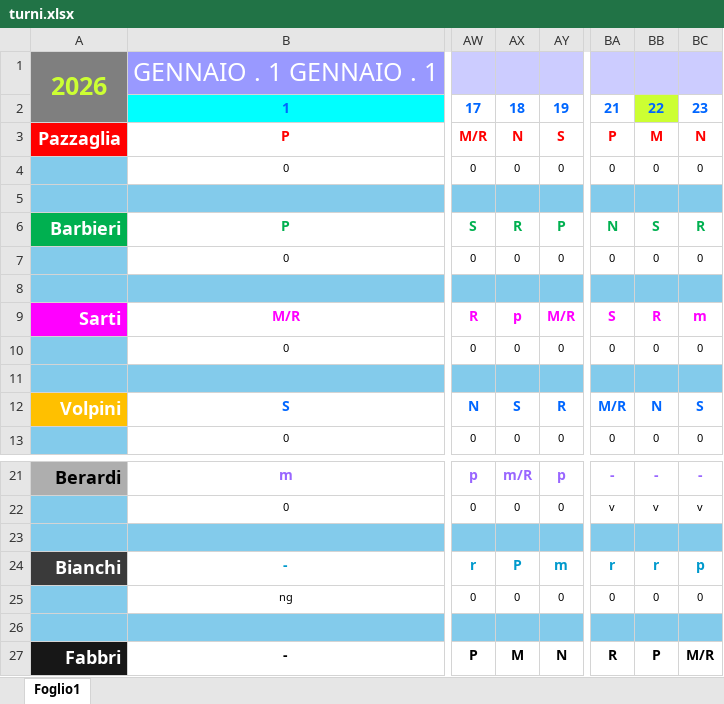
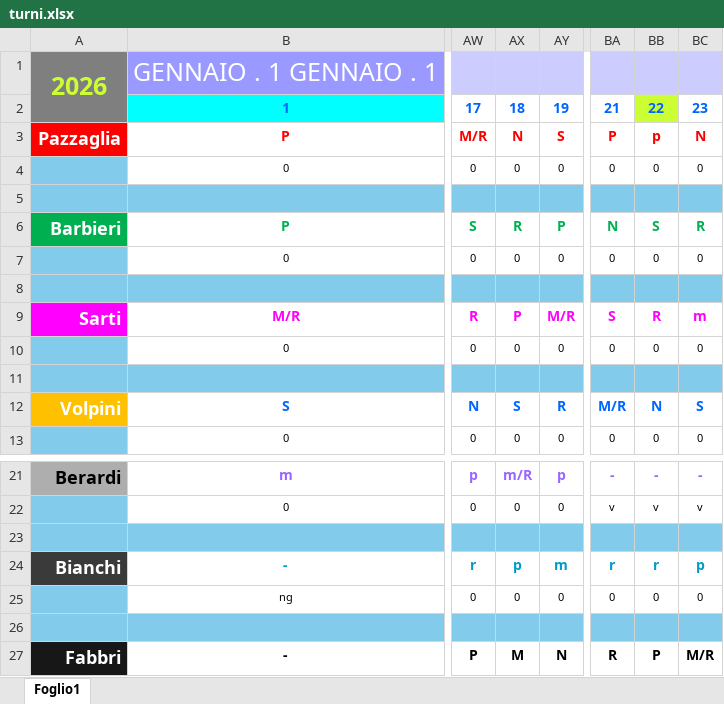
Before and after one commit to centrale118rsm-code/Turni-Autisti-2026-Rsm, an Excel workbook: turni.xlsx, sheet Foglio1, drawn as a sheet; only a part is shown, gaps mark what is left out; values as stored, in another font and other column widths than the file's, no borders; conditional formats not drawn; the diff names each change by its address in the sheet, - before the commit and + after, or states it on an @@ line.

Commit message:
Add files via upload

```diff
--- a/turni.xlsx (sheet Foglio1)
+++ b/turni.xlsx (sheet Foglio1)
-BB3: M
+BB3: p
-AX9: p
+AX9: P
-AX24: P
+AX24: p
```
